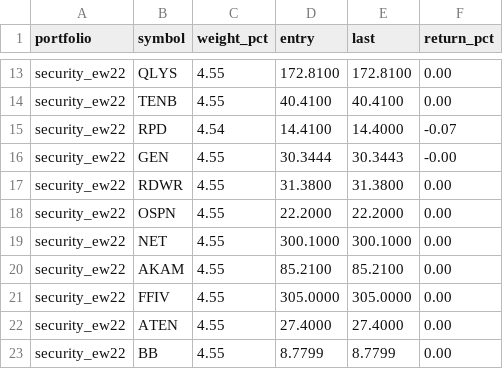
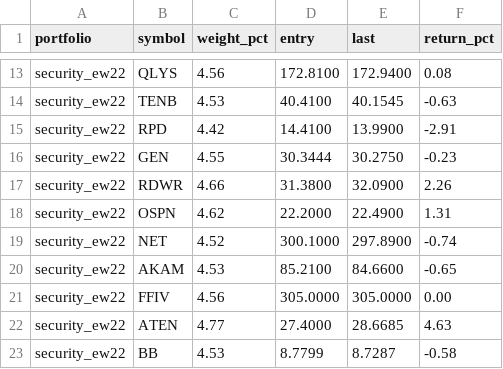
Before and after one commit to furu-kaggle/stockwebull, a CSV file: draft/paper/holdings.csv, drawn as a sheet; only a part is shown, gaps mark what is left out; the diff covers the shown part only; the diff names each change by its address in the sheet, - before the commit and + after, or states it on an @@ line.

```diff
--- a/draft/paper/holdings.csv
+++ b/draft/paper/holdings.csv
-C13 (weight_pct): 4.55
+C13 (weight_pct): 4.56
-E13 (last): 172.8100
+E13 (last): 172.9400
-F13 (return_pct): 0.00
+F13 (return_pct): 0.08
-C14 (weight_pct): 4.55
+C14 (weight_pct): 4.53
-E14 (last): 40.4100
+E14 (last): 40.1545
-F14 (return_pct): 0.00
+F14 (return_pct): -0.63
-C15 (weight_pct): 4.54
+C15 (weight_pct): 4.42
-E15 (last): 14.4000
+E15 (last): 13.9900
-F15 (return_pct): -0.07
+F15 (return_pct): -2.91
-E16 (last): 30.3443
+E16 (last): 30.2750
-F16 (return_pct): -0.00
+F16 (return_pct): -0.23
-C17 (weight_pct): 4.55
+C17 (weight_pct): 4.66
-E17 (last): 31.3800
+E17 (last): 32.0900
-F17 (return_pct): 0.00
+F17 (return_pct): 2.26
-C18 (weight_pct): 4.55
+C18 (weight_pct): 4.62
-E18 (last): 22.2000
+E18 (last): 22.4900
-F18 (return_pct): 0.00
+F18 (return_pct): 1.31
-C19 (weight_pct): 4.55
+C19 (weight_pct): 4.52
-E19 (last): 300.1000
+E19 (last): 297.8900
-F19 (return_pct): 0.00
+F19 (return_pct): -0.74
-C20 (weight_pct): 4.55
+C20 (weight_pct): 4.53
-E20 (last): 85.2100
+E20 (last): 84.6600
-F20 (return_pct): 0.00
+F20 (return_pct): -0.65
-C21 (weight_pct): 4.55
+C21 (weight_pct): 4.56
-C22 (weight_pct): 4.55
+C22 (weight_pct): 4.77
-E22 (last): 27.4000
+E22 (last): 28.6685
-F22 (return_pct): 0.00
+F22 (return_pct): 4.63
-C23 (weight_pct): 4.55
+C23 (weight_pct): 4.53
-E23 (last): 8.7799
+E23 (last): 8.7287
-F23 (return_pct): 0.00
+F23 (return_pct): -0.58
```
Also changed, not shown: 44 edited cells elsewhere in this file, draft/cve_monthly.csv.
